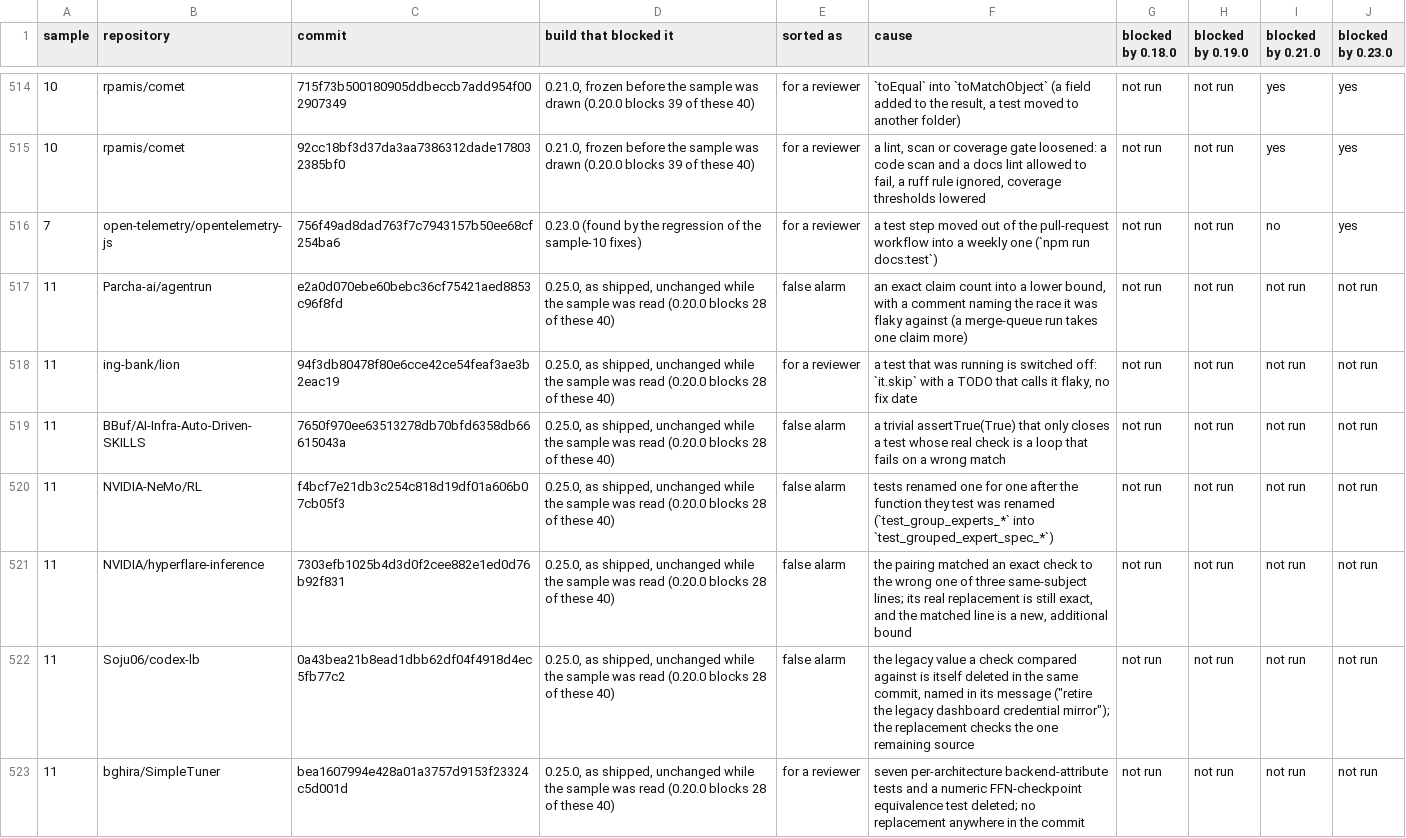
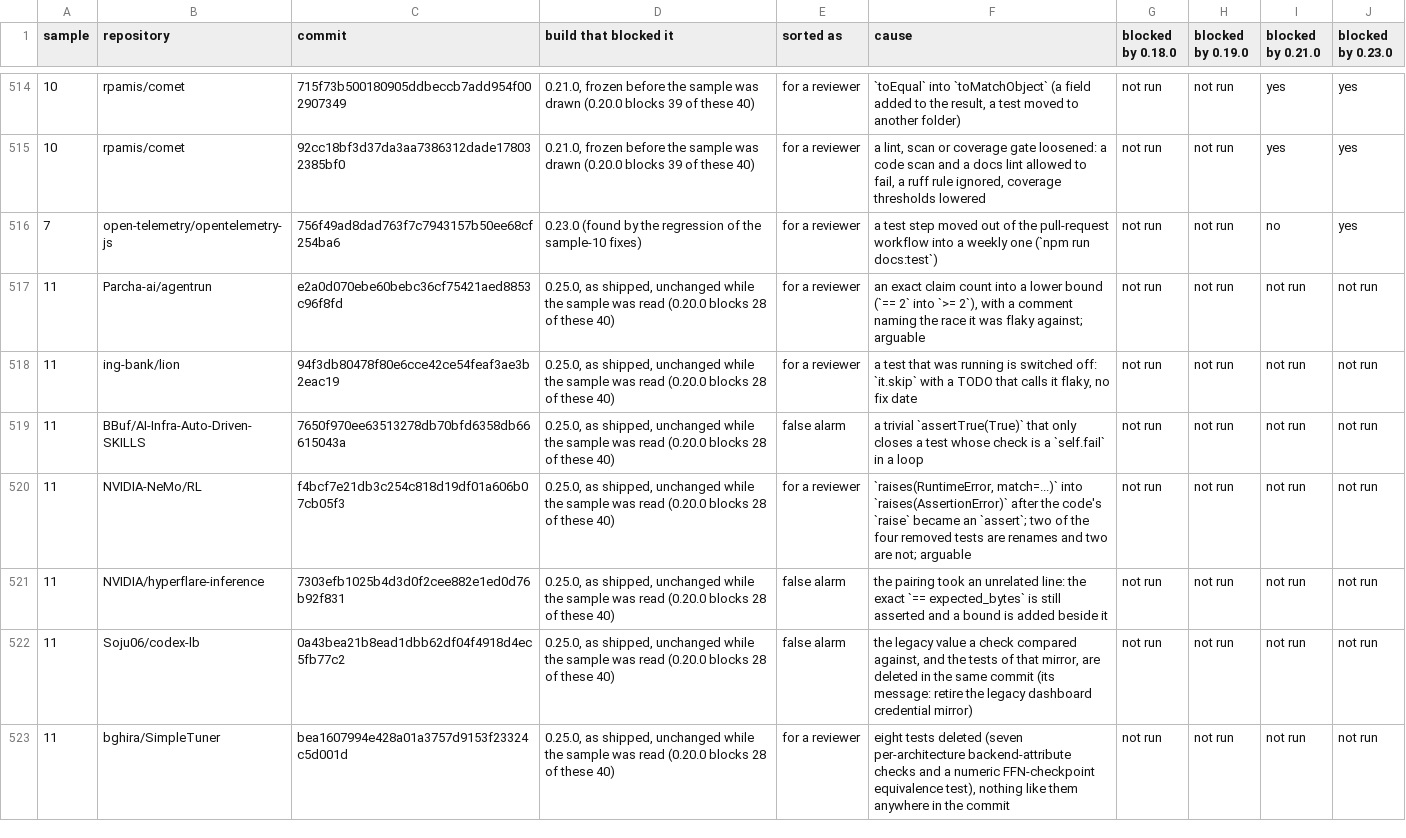
Before and after one commit to Nari-Ab/agent-roast, a TSV file: benchmarks/section9-labels.tsv, drawn as a sheet; only a part is shown, gaps mark what is left out; the diff covers the shown part only.

```diff
--- a/benchmarks/section9-labels.tsv
+++ b/benchmarks/section9-labels.tsv
@@ -516,8 +516,8 @@ sample	repository	commit	build that blocked it	sorted as	cause	blocked by 0.18.0
 7	open-telemetry/opentelemetry-js	756f49ad8dad763f7c7943157b50ee68cf254ba6	0.23.0 (found by the regression of the sample-10 fixes)	for a reviewer	a test step moved out of the pull-request workflow into a weekly one (`npm run docs:test`)	not run	not run	no	yes
-11	Parcha-ai/agentrun	e2a0d070ebe60bebc36cf75421aed8853c96f8fd	0.25.0, as shipped, unchanged while the sample was read (0.20.0 blocks 28 of these 40)	false alarm	an exact claim count into a lower bound, with a comment naming the race it was flaky against (a merge-queue run takes one claim more)	not run	not run	not run	not run
+11	Parcha-ai/agentrun	e2a0d070ebe60bebc36cf75421aed8853c96f8fd	0.25.0, as shipped, unchanged while the sample was read (0.20.0 blocks 28 of these 40)	for a reviewer	an exact claim count into a lower bound (`== 2` into `>= 2`), with a comment naming the race it was flaky against; arguable	not run	not run	not run	not run
 11	ing-bank/lion	94f3db80478f80e6cce42ce54feaf3ae3b2eac19	0.25.0, as shipped, unchanged while the sample was read (0.20.0 blocks 28 of these 40)	for a reviewer	a test that was running is switched off: `it.skip` with a TODO that calls it flaky, no fix date	not run	not run	not run	not run
-11	BBuf/AI-Infra-Auto-Driven-SKILLS	7650f970ee63513278db70bfd6358db66615043a	0.25.0, as shipped, unchanged while the sample was read (0.20.0 blocks 28 of these 40)	false alarm	a trivial assertTrue(True) that only closes a test whose real check is a loop that fails on a wrong match	not run	not run	not run	not run
-11	NVIDIA-NeMo/RL	f4bcf7e21db3c254c818d19df01a606b07cb05f3	0.25.0, as shipped, unchanged while the sample was read (0.20.0 blocks 28 of these 40)	false alarm	tests renamed one for one after the function they test was renamed (`test_group_experts_*` into `test_grouped_expert_spec_*`)	not run	not run	not run	not run
-11	NVIDIA/hyperflare-inference	7303efb1025b4d3d0f2cee882e1ed0d76b92f831	0.25.0, as shipped, unchanged while the sample was read (0.20.0 blocks 28 of these 40)	false alarm	the pairing matched an exact check to the wrong one of three same-subject lines; its real replacement is still exact, and the matched line is a new, additional bound	not run	not run	not run	not run
-11	Soju06/codex-lb	0a43bea21b8ead1dbb62df04f4918d4ec5fb77c2	0.25.0, as shipped, unchanged while the sample was read (0.20.0 blocks 28 of these 40)	false alarm	the legacy value a check compared against is itself deleted in the same commit, named in its message ("retire the legacy dashboard credential mirror"); the replacement checks the one remaining source	not run	not run	not run	not run
-11	bghira/SimpleTuner	bea1607994e428a01a3757d9153f23324c5d001d	0.25.0, as shipped, unchanged while the sample was read (0.20.0 blocks 28 of these 40)	for a reviewer	seven per-architecture backend-attribute tests and a numeric FFN-checkpoint equivalence test deleted; no replacement anywhere in the commit	not run	not run	not run	not run
+11	BBuf/AI-Infra-Auto-Driven-SKILLS	7650f970ee63513278db70bfd6358db66615043a	0.25.0, as shipped, unchanged while the sample was read (0.20.0 blocks 28 of these 40)	false alarm	a trivial `assertTrue(True)` that only closes a test whose check is a `self.fail` in a loop	not run	not run	not run	not run
+11	NVIDIA-NeMo/RL	f4bcf7e21db3c254c818d19df01a606b07cb05f3	0.25.0, as shipped, unchanged while the sample was read (0.20.0 blocks 28 of these 40)	for a reviewer	`raises(RuntimeError, match=...)` into `raises(AssertionError)` after the code's `raise` became an `assert`; two of the four removed tests are renames and two are not; arguable	not run	not run	not run	not run
+11	NVIDIA/hyperflare-inference	7303efb1025b4d3d0f2cee882e1ed0d76b92f831	0.25.0, as shipped, unchanged while the sample was read (0.20.0 blocks 28 of these 40)	false alarm	the pairing took an unrelated line: the exact `== expected_bytes` is still asserted and a bound is added beside it	not run	not run	not run	not run
+11	Soju06/codex-lb	0a43bea21b8ead1dbb62df04f4918d4ec5fb77c2	0.25.0, as shipped, unchanged while the sample was read (0.20.0 blocks 28 of these 40)	false alarm	the legacy value a check compared against, and the tests of that mirror, are deleted in the same commit (its message: retire the legacy dashboard credential mirror)	not run	not run	not run	not run
+11	bghira/SimpleTuner	bea1607994e428a01a3757d9153f23324c5d001d	0.25.0, as shipped, unchanged while the sample was read (0.20.0 blocks 28 of these 40)	for a reviewer	eight tests deleted (seven per-architecture backend-attribute checks and a numeric FFN-checkpoint equivalence test), nothing like them anywhere in the commit	not run	not run	not run	not run
```
Also changed, not shown: 30 edited cells elsewhere in this file, 2 other files.
